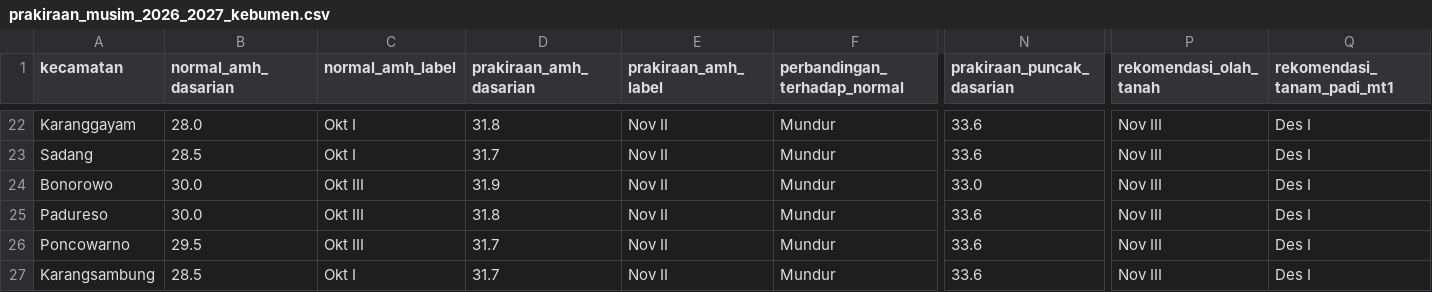
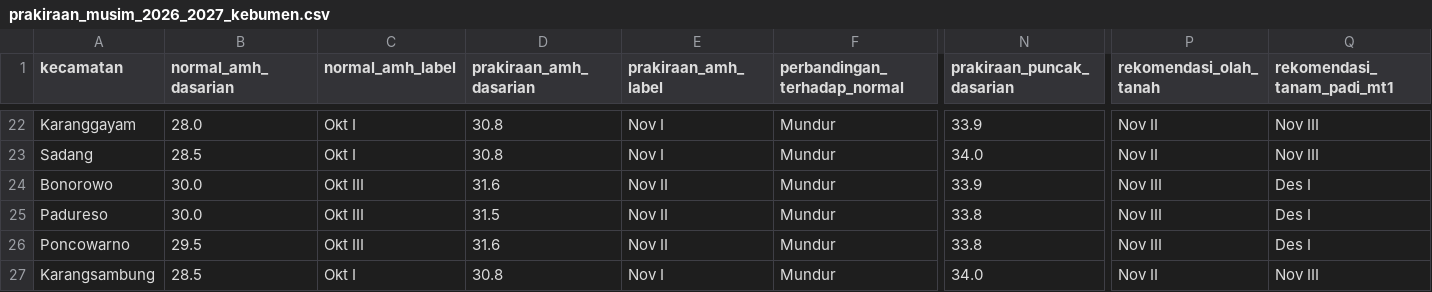
Before and after one commit to widhyatma/Projek_Downscale, a CSV file: prediksi_musim/data/prakiraan_musim_2026_2027_kebumen.csv, drawn as a sheet; only a part is shown, gaps mark what is left out; the diff covers the shown part only; the diff names each change by its address in the sheet, - before the commit and + after, or states it on an @@ line.

```diff
--- a/prediksi_musim/data/prakiraan_musim_2026_2027_kebumen.csv
+++ b/prediksi_musim/data/prakiraan_musim_2026_2027_kebumen.csv
-D22 (prakiraan_amh_dasarian): 31.8
+D22 (prakiraan_amh_dasarian): 30.8
-E22:E23 (prakiraan_amh_label): Nov II
+E22:E23 (prakiraan_amh_label): Nov I
-N22 (prakiraan_puncak_dasarian): 33.6
+N22 (prakiraan_puncak_dasarian): 33.9
-P22:P23 (rekomendasi_olah_tanah): Nov III
+P22:P23 (rekomendasi_olah_tanah): Nov II
-Q22:Q23 (rekomendasi_tanam_padi_mt1): Des I
+Q22:Q23 (rekomendasi_tanam_padi_mt1): Nov III
-D23 (prakiraan_amh_dasarian): 31.7
+D23 (prakiraan_amh_dasarian): 30.8
-N23 (prakiraan_puncak_dasarian): 33.6
+N23 (prakiraan_puncak_dasarian): 34.0
-D24 (prakiraan_amh_dasarian): 31.9
+D24 (prakiraan_amh_dasarian): 31.6
-N24 (prakiraan_puncak_dasarian): 33.0
+N24 (prakiraan_puncak_dasarian): 33.9
-D25 (prakiraan_amh_dasarian): 31.8
+D25 (prakiraan_amh_dasarian): 31.5
-N25:N26 (prakiraan_puncak_dasarian): 33.6
+N25:N26 (prakiraan_puncak_dasarian): 33.8
-D26 (prakiraan_amh_dasarian): 31.7
+D26 (prakiraan_amh_dasarian): 31.6
-D27 (prakiraan_amh_dasarian): 31.7
+D27 (prakiraan_amh_dasarian): 30.8
-E27 (prakiraan_amh_label): Nov II
+E27 (prakiraan_amh_label): Nov I
-N27 (prakiraan_puncak_dasarian): 33.6
+N27 (prakiraan_puncak_dasarian): 34.0
-P27 (rekomendasi_olah_tanah): Nov III
+P27 (rekomendasi_olah_tanah): Nov II
-Q27 (rekomendasi_tanam_padi_mt1): Des I
+Q27 (rekomendasi_tanam_padi_mt1): Nov III
```
Also changed, not shown: 56 edited cells elsewhere in this file, prediksi_musim/data/dasarian_curah_hujan_kebumen_2000_2026.csv, prediksi_musim/data/prakiraan_musim_kemarau_2026_kebumen.csv, 9 other files.
